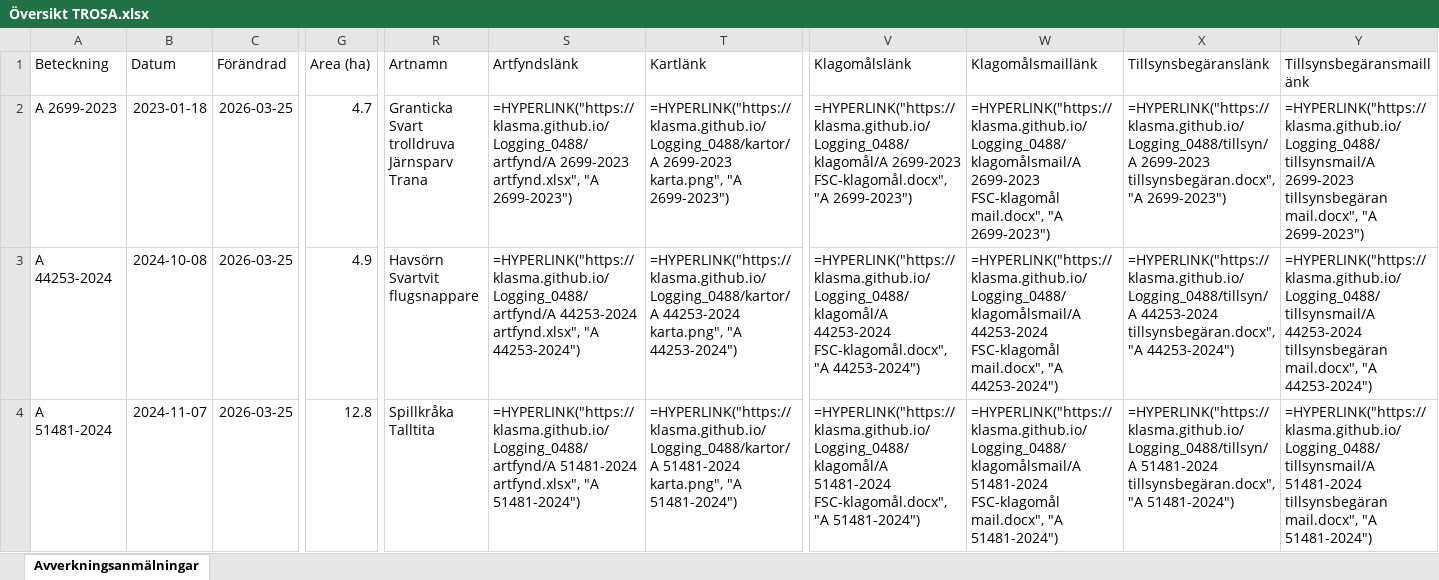
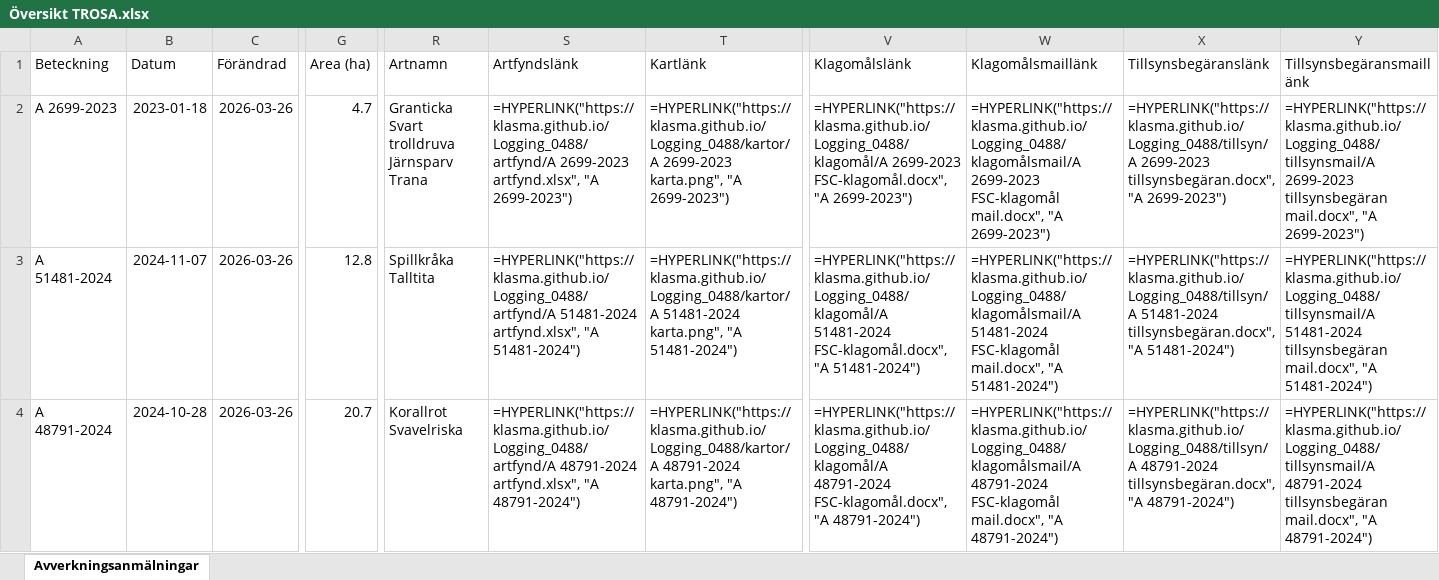
Before and after one commit to klasma/Logging_0488, an Excel workbook: Översikt TROSA.xlsx, sheet Avverkningsanmälningar, drawn as a sheet; only a part is shown, gaps mark what is left out; values as stored, in another font and other column widths than the file's, no borders; formulas without a stored value are shown as written; ↵ is a line break in a cell; the diff covers the shown part only; the diff names each change by its address in the sheet, - before the commit and + after, or states it on an @@ line.

```diff
--- a/Översikt TROSA.xlsx (sheet Avverkningsanmälningar)
+++ b/Översikt TROSA.xlsx (sheet Avverkningsanmälningar)
-C2:C4 (Förändrad): 2026-03-25
+C2:C4 (Förändrad): 2026-03-26
-A3 (Beteckning): A 44253-2024
+A3 (Beteckning): A 51481-2024
-B3 (Datum): 2024-10-08
+B3 (Datum): 2024-11-07
-G3 (Area (ha)): 4.9
+G3 (Area (ha)): 12.8
-R3 (Artnamn): Havsörn ↵ Svartvit flugsnappare
+R3 (Artnamn): Spillkråka ↵ Talltita
-S3 (Artfyndslänk): =HYPERLINK("https://klasma.github.io/Logging_0488/artfynd/A 44253-2024 artfynd.xlsx", "A 44253-2024")
+S3 (Artfyndslänk): =HYPERLINK("https://klasma.github.io/Logging_0488/artfynd/A 51481-2024 artfynd.xlsx", "A 51481-2024")
-T3 (Kartlänk): =HYPERLINK("https://klasma.github.io/Logging_0488/kartor/A 44253-2024 karta.png", "A 44253-2024")
+T3 (Kartlänk): =HYPERLINK("https://klasma.github.io/Logging_0488/kartor/A 51481-2024 karta.png", "A 51481-2024")
-V3 (Klagomålslänk): =HYPERLINK("https://klasma.github.io/Logging_0488/klagomål/A 44253-2024 FSC-klagomål.docx", "A 44253-2024")
+V3 (Klagomålslänk): =HYPERLINK("https://klasma.github.io/Logging_0488/klagomål/A 51481-2024 FSC-klagomål.docx", "A 51481-2024")
-W3 (Klagomålsmaillänk): =HYPERLINK("https://klasma.github.io/Logging_0488/klagomålsmail/A 44253-2024 FSC-klagomål mail.docx", "A 44253-2024")
+W3 (Klagomålsmaillänk): =HYPERLINK("https://klasma.github.io/Logging_0488/klagomålsmail/A 51481-2024 FSC-klagomål mail.docx", "A 51481-2024")
-X3 (Tillsynsbegäranslänk): =HYPERLINK("https://klasma.github.io/Logging_0488/tillsyn/A 44253-2024 tillsynsbegäran.docx", "A 44253-2024")
+X3 (Tillsynsbegäranslänk): =HYPERLINK("https://klasma.github.io/Logging_0488/tillsyn/A 51481-2024 tillsynsbegäran.docx", "A 51481-2024")
-Y3 (Tillsynsbegäransmaillänk): =HYPERLINK("https://klasma.github.io/Logging_0488/tillsynsmail/A 44253-2024 tillsynsbegäran mail.docx", "A 44253-2024")
+Y3 (Tillsynsbegäransmaillänk): =HYPERLINK("https://klasma.github.io/Logging_0488/tillsynsmail/A 51481-2024 tillsynsbegäran mail.docx", "A 51481-2024")
-A4 (Beteckning): A 51481-2024
+A4 (Beteckning): A 48791-2024
-B4 (Datum): 2024-11-07
+B4 (Datum): 2024-10-28
-G4 (Area (ha)): 12.8
+G4 (Area (ha)): 20.7
-R4 (Artnamn): Spillkråka ↵ Talltita
+R4 (Artnamn): Korallrot ↵ Svavelriska
-S4 (Artfyndslänk): =HYPERLINK("https://klasma.github.io/Logging_0488/artfynd/A 51481-2024 artfynd.xlsx", "A 51481-2024")
+S4 (Artfyndslänk): =HYPERLINK("https://klasma.github.io/Logging_0488/artfynd/A 48791-2024 artfynd.xlsx", "A 48791-2024")
-T4 (Kartlänk): =HYPERLINK("https://klasma.github.io/Logging_0488/kartor/A 51481-2024 karta.png", "A 51481-2024")
+T4 (Kartlänk): =HYPERLINK("https://klasma.github.io/Logging_0488/kartor/A 48791-2024 karta.png", "A 48791-2024")
-V4 (Klagomålslänk): =HYPERLINK("https://klasma.github.io/Logging_0488/klagomål/A 51481-2024 FSC-klagomål.docx", "A 51481-2024")
+V4 (Klagomålslänk): =HYPERLINK("https://klasma.github.io/Logging_0488/klagomål/A 48791-2024 FSC-klagomål.docx", "A 48791-2024")
-W4 (Klagomålsmaillänk): =HYPERLINK("https://klasma.github.io/Logging_0488/klagomålsmail/A 51481-2024 FSC-klagomål mail.docx", "A 51481-2024")
+W4 (Klagomålsmaillänk): =HYPERLINK("https://klasma.github.io/Logging_0488/klagomålsmail/A 48791-2024 FSC-klagomål mail.docx", "A 48791-2024")
-X4 (Tillsynsbegäranslänk): =HYPERLINK("https://klasma.github.io/Logging_0488/tillsyn/A 51481-2024 tillsynsbegäran.docx", "A 51481-2024")
+X4 (Tillsynsbegäranslänk): =HYPERLINK("https://klasma.github.io/Logging_0488/tillsyn/A 48791-2024 tillsynsbegäran.docx", "A 48791-2024")
-Y4 (Tillsynsbegäransmaillänk): =HYPERLINK("https://klasma.github.io/Logging_0488/tillsynsmail/A 51481-2024 tillsynsbegäran mail.docx", "A 51481-2024")
+Y4 (Tillsynsbegäransmaillänk): =HYPERLINK("https://klasma.github.io/Logging_0488/tillsynsmail/A 48791-2024 tillsynsbegäran mail.docx", "A 48791-2024")
```
Also changed, not shown: 390 edited cells elsewhere in this sheet, artfynd/A 11123-2023 artfynd.xlsx, artfynd/A 13760-2022 artfynd.xlsx, 50 other files.
